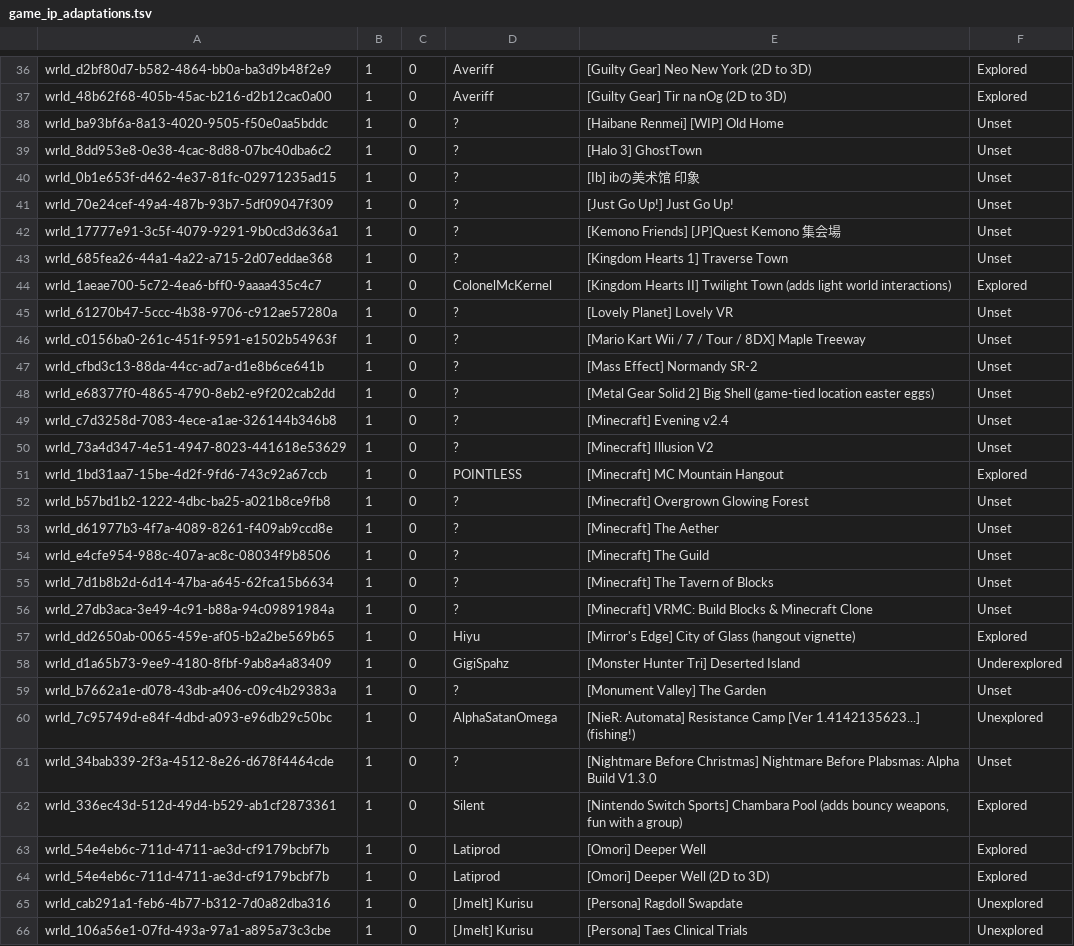
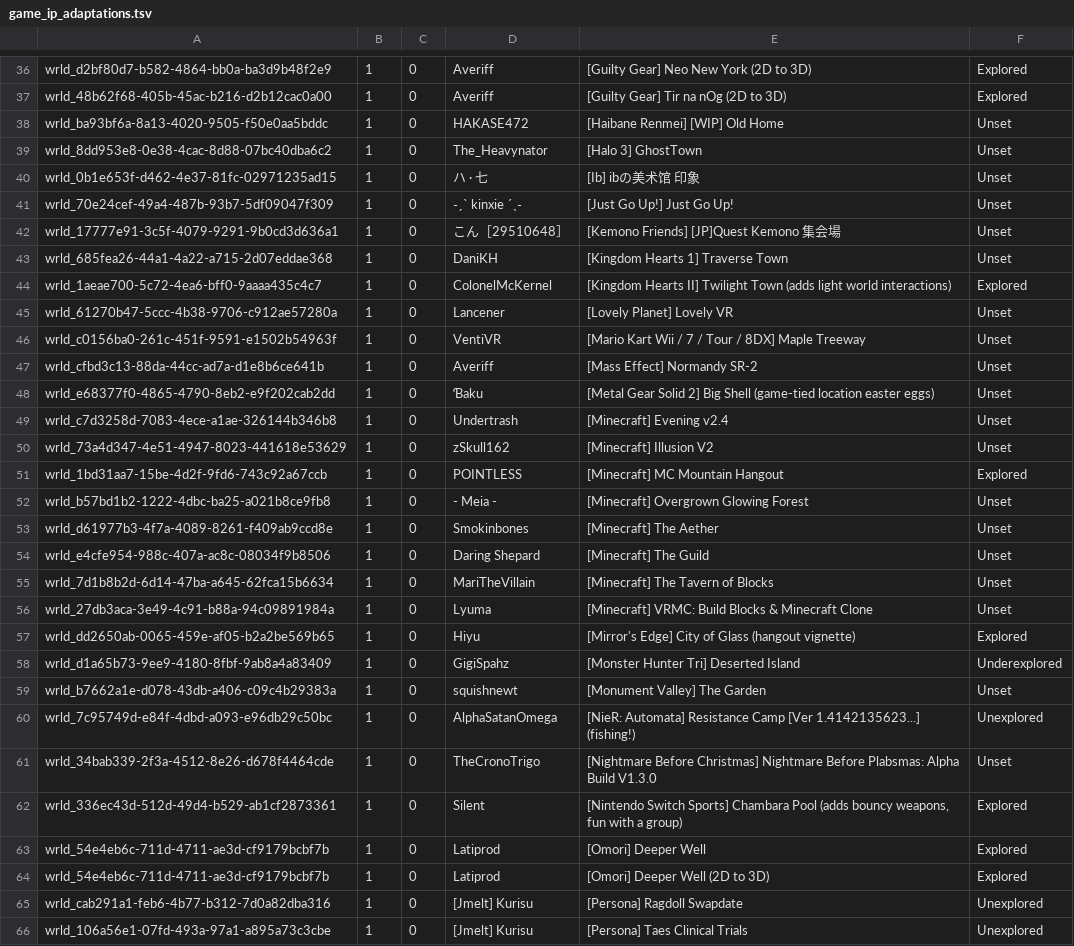
Before and after one commit to Twila27/twila27.github.io, a TSV file: vr/portals/tour/game_ip_adaptations.tsv, drawn as a sheet; only a part is shown, gaps mark what is left out; the diff covers the shown part only.

```diff
--- a/vr/portals/tour/game_ip_adaptations.tsv
+++ b/vr/portals/tour/game_ip_adaptations.tsv
@@ -37,26 +37,26 @@ wrld_d2bf80d7-b582-4864-bb0a-ba3d9b48f2e9	1	0	Averiff	[Guilty Gear] Neo New York
 wrld_48b62f68-405b-45ac-b216-d2b12cac0a00	1	0	Averiff	[Guilty Gear] Tir na nOg (2D to 3D)	Explored
-wrld_ba93bf6a-8a13-4020-9505-f50e0aa5bddc	1	0	?	[Haibane Renmei] [WIP] Old Home	Unset
-wrld_8dd953e8-0e38-4cac-8d88-07bc40dba6c2	1	0	?	[Halo 3] GhostTown	Unset
-wrld_0b1e653f-d462-4e37-81fc-02971235ad15	1	0	?	[Ib] ibの美术馆 印象	Unset
-wrld_70e24cef-49a4-487b-93b7-5df09047f309	1	0	?	[Just Go Up!] Just Go Up!	Unset
-wrld_17777e91-3c5f-4079-9291-9b0cd3d636a1	1	0	?	[Kemono Friends] [JP]Quest Kemono 集会場	Unset
-wrld_685fea26-44a1-4a22-a715-2d07eddae368	1	0	?	[Kingdom Hearts 1] Traverse Town	Unset
+wrld_ba93bf6a-8a13-4020-9505-f50e0aa5bddc	1	0	HAKASE472	[Haibane Renmei] [WIP] Old Home	Unset
+wrld_8dd953e8-0e38-4cac-8d88-07bc40dba6c2	1	0	The_Heavynator	[Halo 3] GhostTown	Unset
+wrld_0b1e653f-d462-4e37-81fc-02971235ad15	1	0	ハ · 七	[Ib] ibの美术馆 印象	Unset
+wrld_70e24cef-49a4-487b-93b7-5df09047f309	1	0	˗ˏˋ kinxie ´ˎ˗	[Just Go Up!] Just Go Up!	Unset
+wrld_17777e91-3c5f-4079-9291-9b0cd3d636a1	1	0	こん［29510648］	[Kemono Friends] [JP]Quest Kemono 集会場	Unset
+wrld_685fea26-44a1-4a22-a715-2d07eddae368	1	0	DaniKH	[Kingdom Hearts 1] Traverse Town	Unset
 wrld_1aeae700-5c72-4ea6-bff0-9aaaa435c4c7	1	0	ColonelMcKernel	[Kingdom Hearts II] Twilight Town (adds light world interactions)	Explored
-wrld_61270b47-5ccc-4b38-9706-c912ae57280a	1	0	?	[Lovely Planet] Lovely VR	Unset
-wrld_c0156ba0-261c-451f-9591-e1502b54963f	1	0	?	[Mario Kart Wii / 7 / Tour / 8DX] Maple Treeway	Unset
-wrld_cfbd3c13-88da-44cc-ad7a-d1e8b6ce641b	1	0	?	[Mass Effect] Normandy SR-2	Unset
-wrld_e68377f0-4865-4790-8eb2-e9f202cab2dd	1	0	?	[Metal Gear Solid 2] Big Shell (game-tied location easter eggs)	Unset
-wrld_c7d3258d-7083-4ece-a1ae-326144b346b8	1	0	?	[Minecraft] Evening v2.4	Unset
-wrld_73a4d347-4e51-4947-8023-441618e53629	1	0	?	[Minecraft] Illusion V2	Unset
+wrld_61270b47-5ccc-4b38-9706-c912ae57280a	1	0	Lancener	[Lovely Planet] Lovely VR	Unset
+wrld_c0156ba0-261c-451f-9591-e1502b54963f	1	0	VentiVR	[Mario Kart Wii / 7 / Tour / 8DX] Maple Treeway	Unset
+wrld_cfbd3c13-88da-44cc-ad7a-d1e8b6ce641b	1	0	Averiff	[Mass Effect] Normandy SR-2	Unset
+wrld_e68377f0-4865-4790-8eb2-e9f202cab2dd	1	0	Ɓaku	[Metal Gear Solid 2] Big Shell (game-tied location easter eggs)	Unset
+wrld_c7d3258d-7083-4ece-a1ae-326144b346b8	1	0	Undertrash	[Minecraft] Evening v2.4	Unset
+wrld_73a4d347-4e51-4947-8023-441618e53629	1	0	zSkull162	[Minecraft] Illusion V2	Unset
 wrld_1bd31aa7-15be-4d2f-9fd6-743c92a67ccb	1	0	POINTLESS	[Minecraft] MC Mountain Hangout	Explored
-wrld_b57bd1b2-1222-4dbc-ba25-a021b8ce9fb8	1	0	?	[Minecraft] Overgrown Glowing Forest	Unset
-wrld_d61977b3-4f7a-4089-8261-f409ab9ccd8e	1	0	?	[Minecraft] The Aether	Unset
-wrld_e4cfe954-988c-407a-ac8c-08034f9b8506	1	0	?	[Minecraft] The Guild	Unset
-wrld_7d1b8b2d-6d14-47ba-a645-62fca15b6634	1	0	?	[Minecraft] The Tavern of Blocks	Unset
-wrld_27db3aca-3e49-4c91-b88a-94c09891984a	1	0	?	[Minecraft] VRMC: Build Blocks & Minecraft Clone	Unset
+wrld_b57bd1b2-1222-4dbc-ba25-a021b8ce9fb8	1	0	- Meia -	[Minecraft] Overgrown Glowing Forest	Unset
+wrld_d61977b3-4f7a-4089-8261-f409ab9ccd8e	1	0	Smokinbones	[Minecraft] The Aether	Unset
+wrld_e4cfe954-988c-407a-ac8c-08034f9b8506	1	0	Daring Shepard	[Minecraft] The Guild	Unset
+wrld_7d1b8b2d-6d14-47ba-a645-62fca15b6634	1	0	MariTheVillain	[Minecraft] The Tavern of Blocks	Unset
+wrld_27db3aca-3e49-4c91-b88a-94c09891984a	1	0	Lyuma	[Minecraft] VRMC: Build Blocks & Minecraft Clone	Unset
 wrld_dd2650ab-0065-459e-af05-b2a2be569b65	1	0	Hiyu	[Mirror's Edge] City of Glass (hangout vignette)	Explored
 wrld_d1a65b73-9ee9-4180-8fbf-9ab8a4a83409	1	0	GigiSpahz	[Monster Hunter Tri] Deserted Island	Underexplored
-wrld_b7662a1e-d078-43db-a406-c09c4b29383a	1	0	?	[Monument Valley] The Garden	Unset
+wrld_b7662a1e-d078-43db-a406-c09c4b29383a	1	0	squishnewt	[Monument Valley] The Garden	Unset
 wrld_7c95749d-e84f-4dbd-a093-e96db29c50bc	1	0	AlphaSatanOmega	[NieR: Automata] Resistance Camp [Ver 1.4142135623...] (fishing!)	Unexplored
-wrld_34bab339-2f3a-4512-8e26-d678f4464cde	1	0	?	[Nightmare Before Christmas] Nightmare Before Plabsmas: Alpha Build V1.3.0	Unset
+wrld_34bab339-2f3a-4512-8e26-d678f4464cde	1	0	TheCronoTrigo	[Nightmare Before Christmas] Nightmare Before Plabsmas: Alpha Build V1.3.0	Unset
 wrld_336ec43d-512d-49d4-b529-ab1cf2873361	1	0	Silent	[Nintendo Switch Sports] Chambara Pool (adds bouncy weapons, fun with a group)	Explored
```
Also changed, not shown: 1 removed row and 47 edited cells elsewhere in this file.
